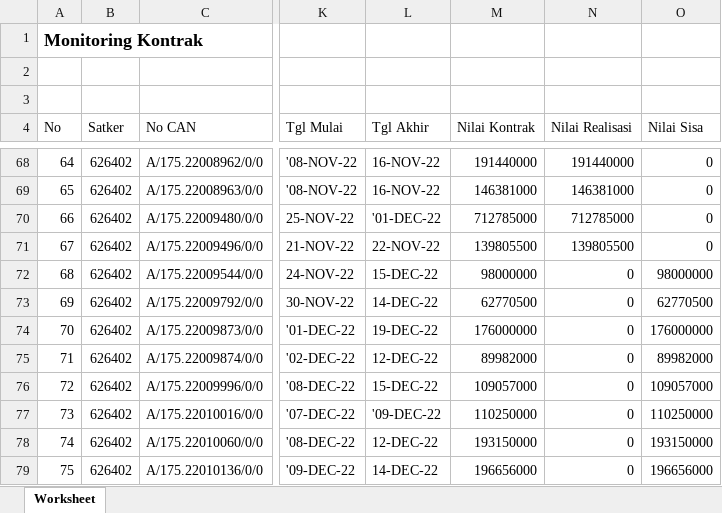
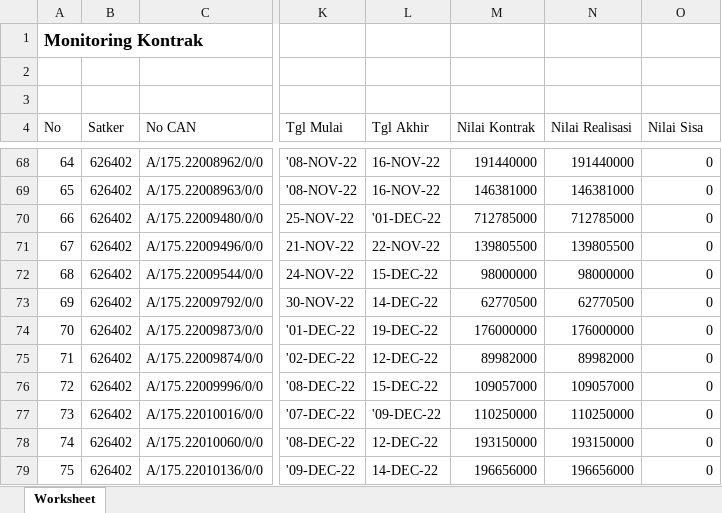
Before and after one commit to arifxl42/TA.2022, an Excel workbook: DATABASE/Laporan Monitoring Kontrak.xlsx, sheet Worksheet, drawn as a sheet; only a part is shown, gaps mark what is left out; values as stored, in another font and other column widths than the file's, no borders; the diff covers the shown part only; the diff names each change by its address in the sheet, - before the commit and + after, or states it on an @@ line.

```diff
--- a/DATABASE/Laporan Monitoring Kontrak.xlsx (sheet Worksheet)
+++ b/DATABASE/Laporan Monitoring Kontrak.xlsx (sheet Worksheet)
-N72 (Nilai Realisasi): 0
+N72 (Nilai Realisasi): 98000000
-O72 (Nilai Sisa): 98000000
+O72 (Nilai Sisa): 0
-N73 (Nilai Realisasi): 0
+N73 (Nilai Realisasi): 62770500
-O73 (Nilai Sisa): 62770500
+O73 (Nilai Sisa): 0
-N74 (Nilai Realisasi): 0
+N74 (Nilai Realisasi): 176000000
-O74 (Nilai Sisa): 176000000
+O74 (Nilai Sisa): 0
-N75 (Nilai Realisasi): 0
+N75 (Nilai Realisasi): 89982000
-O75 (Nilai Sisa): 89982000
+O75 (Nilai Sisa): 0
-N76 (Nilai Realisasi): 0
+N76 (Nilai Realisasi): 109057000
-O76 (Nilai Sisa): 109057000
+O76 (Nilai Sisa): 0
-N77 (Nilai Realisasi): 0
+N77 (Nilai Realisasi): 110250000
-O77 (Nilai Sisa): 110250000
+O77 (Nilai Sisa): 0
-N78 (Nilai Realisasi): 0
+N78 (Nilai Realisasi): 193150000
-O78 (Nilai Sisa): 193150000
+O78 (Nilai Sisa): 0
-N79 (Nilai Realisasi): 0
+N79 (Nilai Realisasi): 196656000
-O79 (Nilai Sisa): 196656000
+O79 (Nilai Sisa): 0
```
Also changed, not shown: 1 added row and 20 edited cells elsewhere in this sheet, DATABASE/MONITORING DETAIL TRANSAKSI FA 16 SEGMEN VERSI SP2D.xlsx, 37 other files.
